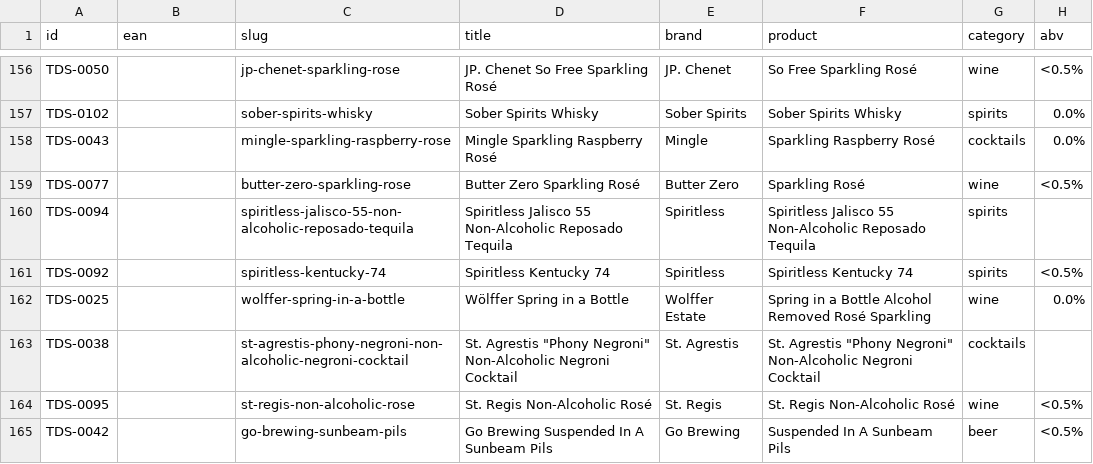
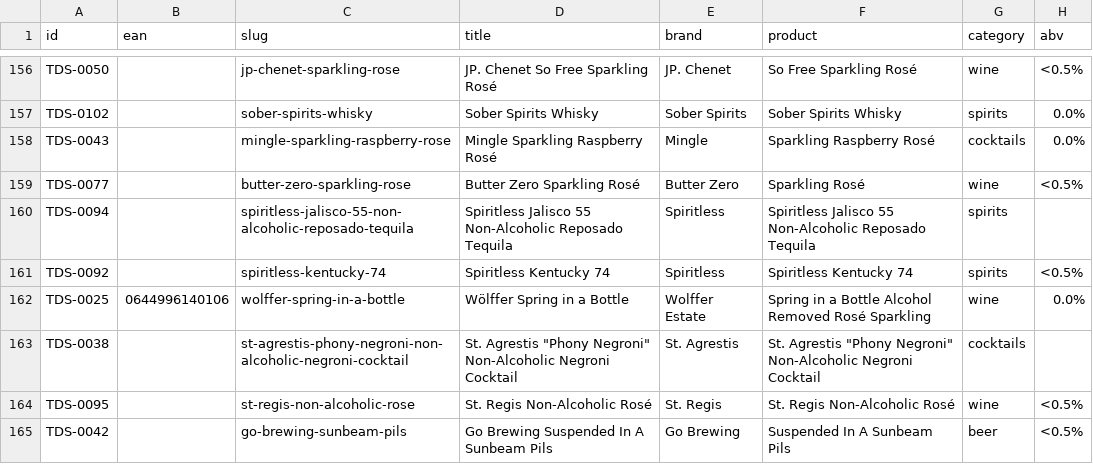
Before and after one commit to karlhillx/karlhill.com, a CSV file: clients/the-dry-standard/data/products.csv, drawn as a sheet; only a part is shown, gaps mark what is left out; the diff covers the shown part only; the diff names each change by its address in the sheet, - before the commit and + after, or states it on an @@ line.

Commit message:
Add EANs for multiple product reviews and update master product files
- Included EANs for various products in their respective review files, enhancing product identification.
- Updated master products and CSV files to reflect the newly added EANs for consistency and accuracy across the catalog.
- Ensured all changes align with the latest sourcing and validation standards for product reviews.

```diff
--- a/clients/the-dry-standard/data/products.csv
+++ b/clients/the-dry-standard/data/products.csv
-B162 (ean): (empty)
+B162 (ean): 0644996140106
```
Also changed, not shown: 16 edited cells elsewhere in this file, clients/the-dry-standard/data/master-products.csv, 17 other files.
